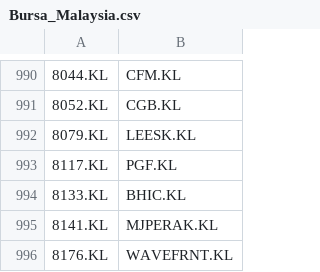
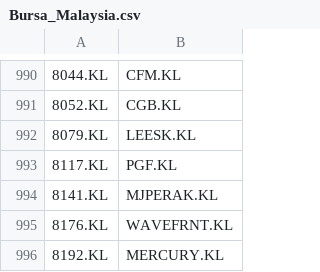
Before and after one commit to zarif25/Bursa-Scanner, a CSV file: Bursa_Malaysia.csv, drawn as a sheet; only a part is shown, gaps mark what is left out; the shorter side is filled out with more unchanged rows.

Commit message:
Update Bursa_Malaysia.csv

```diff
--- a/Bursa_Malaysia.csv
+++ b/Bursa_Malaysia.csv
@@ -993,3 +993,2 @@
 8117.KL	PGF.KL
-8133.KL	BHIC.KL
 8141.KL	MJPERAK.KL
```
